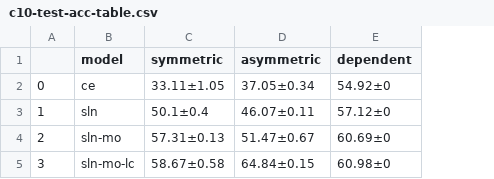
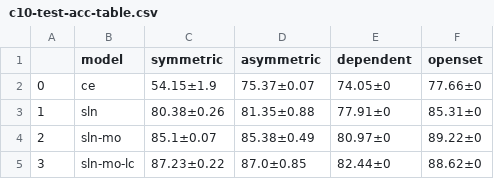
Before and after one commit to mark-antal-csizmadia/re-sln, a CSV file: results/c10-test-acc-table.csv, drawn as a sheet; the diff names each change by its address in the sheet, - before the commit and + after, or states it on an @@ line.

Commit message:
added more results

```diff
--- a/results/c10-test-acc-table.csv
+++ b/results/c10-test-acc-table.csv
+column F (openset), rows 2-5: 77.66±0 | 85.31±0 | 89.22±0 | 88.62±0
-C2 (symmetric): 33.11±1.05
+C2 (symmetric): 54.15±1.9
-D2 (asymmetric): 37.05±0.34
+D2 (asymmetric): 75.37±0.07
-E2 (dependent): 54.92±0
+E2 (dependent): 74.05±0
-C3 (symmetric): 50.1±0.4
+C3 (symmetric): 80.38±0.26
-D3 (asymmetric): 46.07±0.11
+D3 (asymmetric): 81.35±0.88
-E3 (dependent): 57.12±0
+E3 (dependent): 77.91±0
-C4 (symmetric): 57.31±0.13
+C4 (symmetric): 85.1±0.07
-D4 (asymmetric): 51.47±0.67
+D4 (asymmetric): 85.38±0.49
-E4 (dependent): 60.69±0
+E4 (dependent): 80.97±0
-C5 (symmetric): 58.67±0.58
+C5 (symmetric): 87.23±0.22
-D5 (asymmetric): 64.84±0.15
+D5 (asymmetric): 87.0±0.85
-E5 (dependent): 60.98±0
+E5 (dependent): 82.44±0
```
Also changed, not shown: 3 other files.
